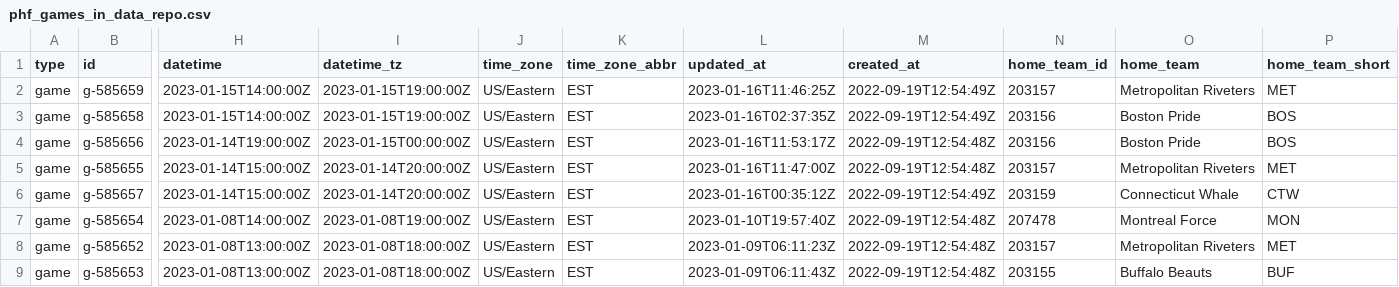
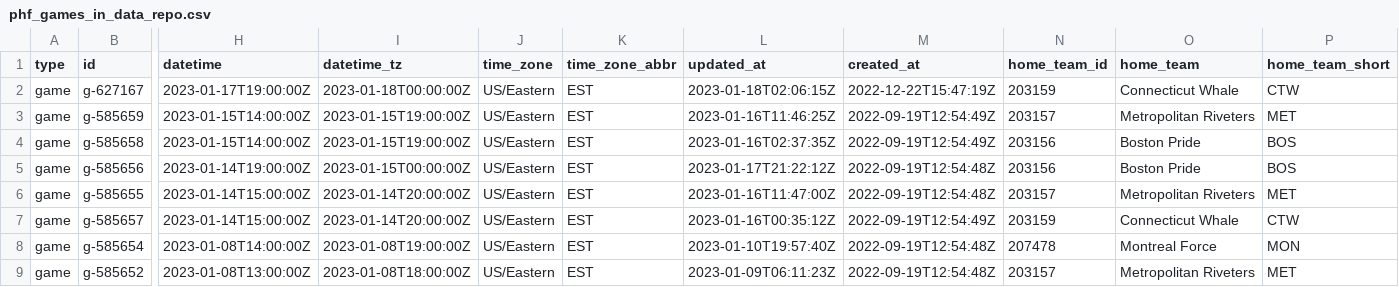
Before and after one commit to sportsdataverse/fastRhockey-data, a CSV file: phf/phf_games_in_data_repo.csv, drawn as a sheet; only a part is shown, gaps mark what is left out; the shorter side is filled out with more unchanged rows; addresses are those after the commit; rows hold the shown columns only; the diff names each change by its address in the sheet, - before the commit and + after, or states it on an @@ line.

```diff
--- a/phf/phf_games_in_data_repo.csv
+++ b/phf/phf_games_in_data_repo.csv
+row 2: game | g-627167 | 2023-01-17T19:00:00Z | 2023-01-18T00:00:00Z | US/Eastern | EST | 2023-01-18T02:06:15Z | 2022-12-22T15:47:19Z | 203159 | Connecticut Whale | CTW
-L5 (updated_at): 2023-01-16T11:53:17Z
+L5 (updated_at): 2023-01-17T21:22:12Z
```
Also changed, not shown: phf/player_box/csv/player_box_2023.csv, phf/schedules/csv/phf_schedule_2023.csv, 28 other files.
